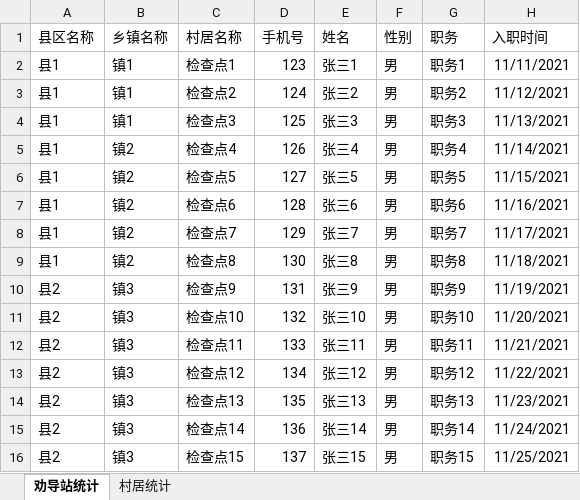
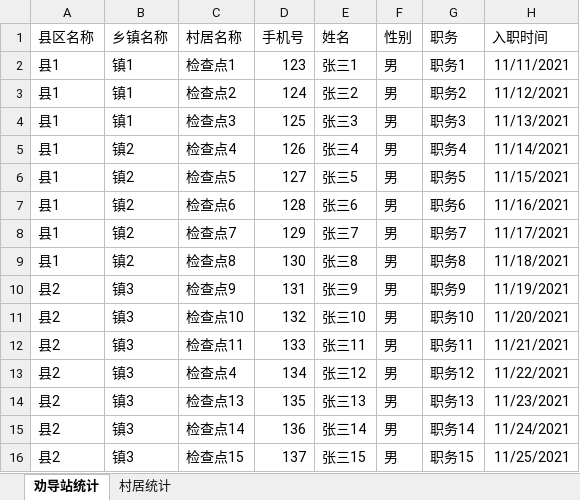
Before and after one commit to beiluonever/region-demo, an Excel workbook: src/main/resources/demo.xlsx, sheet 劝导站统计, drawn as a sheet; values as stored, in another font and other column widths than the file's, no borders; the diff names each change by its address in the sheet, - before the commit and + after, or states it on an @@ line.

```diff
--- a/src/main/resources/demo.xlsx (sheet 劝导站统计)
+++ b/src/main/resources/demo.xlsx (sheet 劝导站统计)
-C13 (村居名称): 检查点12
+C13 (村居名称): 检查点4
```
Also changed, not shown: 1 other file.
